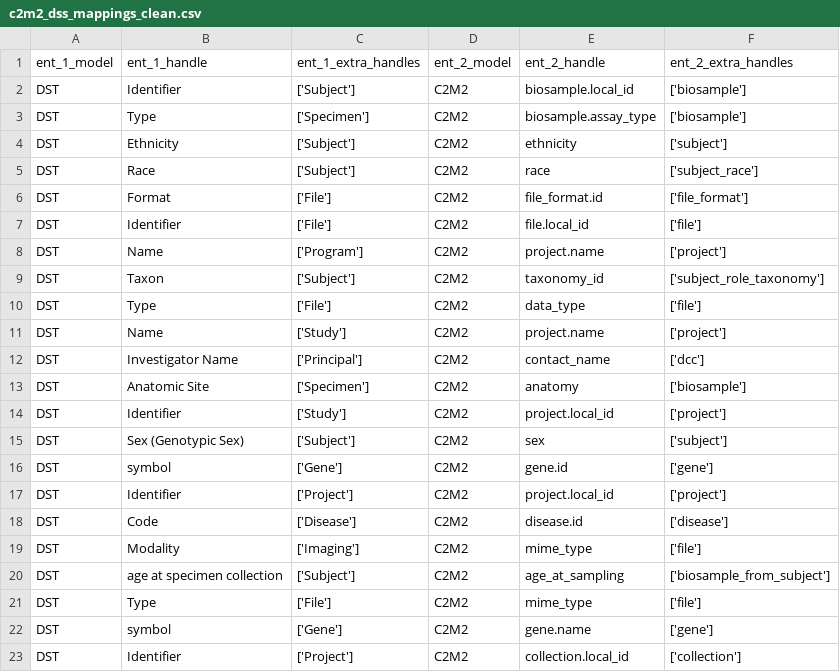
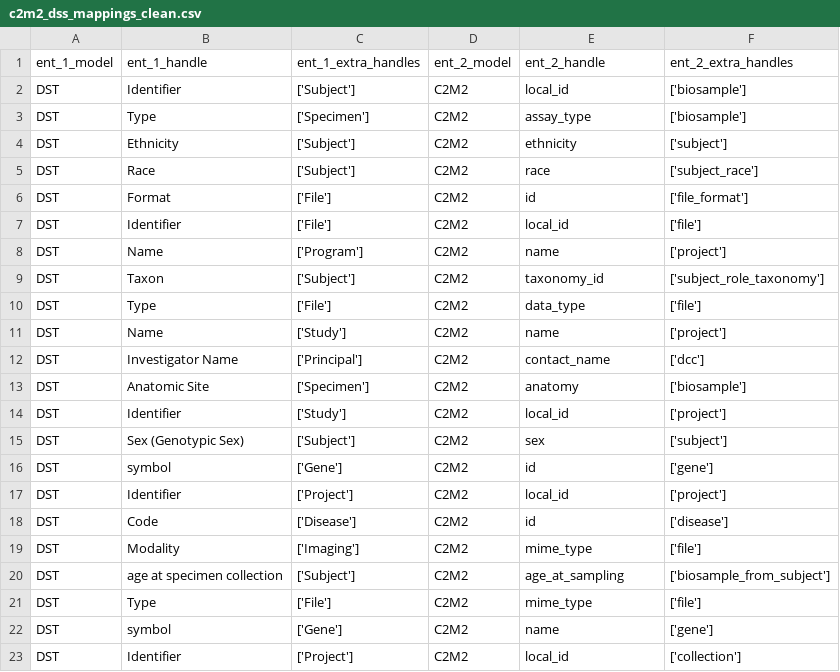
Before and after one commit to nelsonwmoore/c2m2-model, a CSV file: Mapping/Mappings/c2m2_dss_mappings_clean.csv, drawn as a sheet.

Commit message:
add mapping notebook
- added folder and notebook with mappings between dss and c2m2
- tested mapping in local mdb instance

```diff
--- a/Mapping/Mappings/c2m2_dss_mappings_clean.csv
+++ b/Mapping/Mappings/c2m2_dss_mappings_clean.csv
@@ -1,20 +1,20 @@
 ent_1_model,ent_1_handle,ent_1_extra_handles,ent_2_model,ent_2_handle,ent_2_extra_handles
-DST,Identifier,['Subject'],C2M2,biosample.local_id,['biosample']
-DST,Type,['Specimen'],C2M2,biosample.assay_type,['biosample']
+DST,Identifier,['Subject'],C2M2,local_id,['biosample']
+DST,Type,['Specimen'],C2M2,assay_type,['biosample']
 DST,Ethnicity,['Subject'],C2M2,ethnicity,['subject']
 DST,Race,['Subject'],C2M2,race,['subject_race']
-DST,Format,['File'],C2M2,file_format.id,['file_format']
-DST,Identifier,['File'],C2M2,file.local_id,['file']
-DST,Name,['Program'],C2M2,project.name,['project']
+DST,Format,['File'],C2M2,id,['file_format']
+DST,Identifier,['File'],C2M2,local_id,['file']
+DST,Name,['Program'],C2M2,name,['project']
 DST,Taxon,['Subject'],C2M2,taxonomy_id,['subject_role_taxonomy']
 DST,Type,['File'],C2M2,data_type,['file']
-DST,Name,['Study'],C2M2,project.name,['project']
+DST,Name,['Study'],C2M2,name,['project']
 DST,Investigator Name,['Principal'],C2M2,contact_name,['dcc']
 DST,Anatomic Site,['Specimen'],C2M2,anatomy,['biosample']
-DST,Identifier,['Study'],C2M2,project.local_id,['project']
+DST,Identifier,['Study'],C2M2,local_id,['project']
 DST,"Sex (Genotypic Sex)
 ",['Subject'],C2M2,sex,['subject']
-DST,symbol,['Gene'],C2M2,gene.id,['gene']
-DST,Identifier,['Project'],C2M2,project.local_id,['project']
-DST,Code,['Disease'],C2M2,disease.id,['disease']
+DST,symbol,['Gene'],C2M2,id,['gene']
+DST,Identifier,['Project'],C2M2,local_id,['project']
+DST,Code,['Disease'],C2M2,id,['disease']
 DST,Modality,['Imaging'],C2M2,mime_type,['file']
@@ -22,3 +22,3 @@ DST,age at specimen collection,['Subject'],C2M2,age_at_sampling,['biosample_from
 DST,Type,['File'],C2M2,mime_type,['file']
-DST,symbol,['Gene'],C2M2,gene.name,['gene']
-DST,Identifier,['Project'],C2M2,collection.local_id,['collection']
+DST,symbol,['Gene'],C2M2,name,['gene']
+DST,Identifier,['Project'],C2M2,local_id,['collection']
```
Also changed, not shown: 2 other files.
